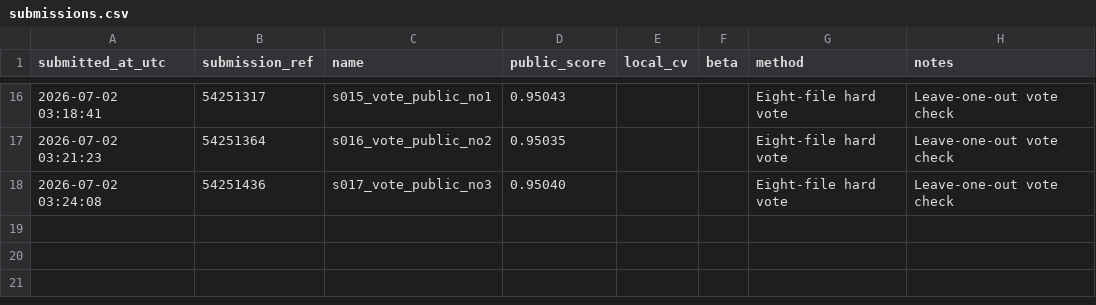
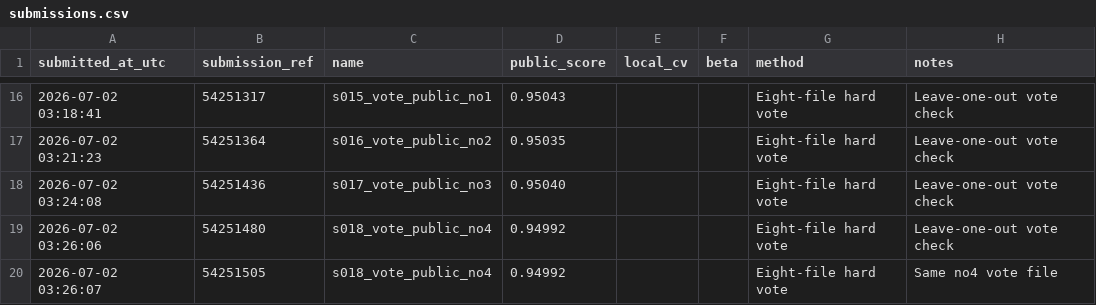
Before and after one commit to Beiciccc/predicting-student-health-risk, a CSV file: reports/submissions.csv, drawn as a sheet; only a part is shown, gaps mark what is left out; the diff names each change by its address in the sheet, - before the commit and + after, or states it on an @@ line.

Commit message:
Record submission s018

```diff
--- a/reports/submissions.csv
+++ b/reports/submissions.csv
+row 19: 2026-07-02 03:26:06 | 54251480 | s018_vote_public_no4 | 0.94992 |  |  | Eight-file hard vote | Leave-one-out vote check
+row 20: 2026-07-02 03:26:07 | 54251505 | s018_vote_public_no4 | 0.94992 |  |  | Eight-file hard vote | Same no4 vote file
```
Also changed, not shown: 1 other file.
